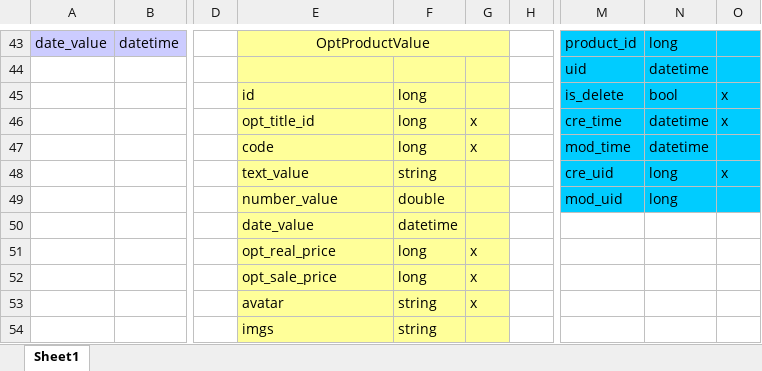
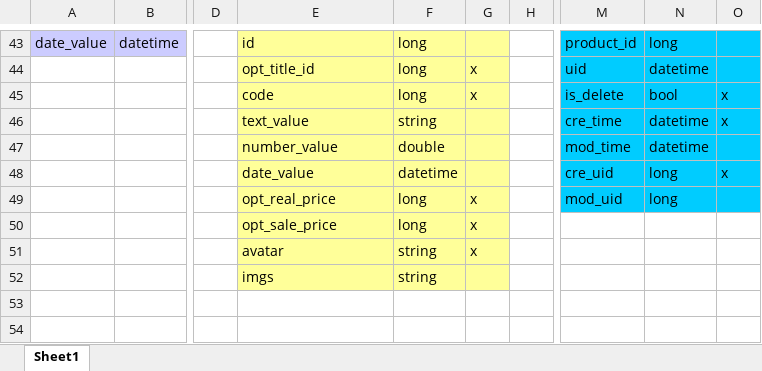
Before and after one commit to robocon321/WorldTogether, an Excel workbook: database-relationship.xlsx, sheet Sheet1, drawn as a sheet; only a part is shown, gaps mark what is left out; values as stored, in another font and other column widths than the file's, no borders; removed rows and columns are numbered as before the commit, all else as after; rows hold the shown columns only; the diff covers the shown part only; the diff names each change by its address in the sheet, - before the commit and + after, or states it on an @@ line.

Commit message:
Add Product Admin

```diff
--- a/database-relationship.xlsx (sheet Sheet1)
+++ b/database-relationship.xlsx (sheet Sheet1)
-E43: OptProductValue
+E43: id
-E43 alignment: center
+E43 alignment: left
-E43:G43 merged
-F43: (empty)
+F43: long
-row 44:  |  |  |  |  |  |  | uid | datetime
-row 45:  |  |  | id | long |  |  | is_delete | bool | x
-M44: cre_time
+M44: uid
-O44: x
+O44: (empty)
-M45: mod_time
+M45: is_delete
-N45: datetime
+N45: bool
-O45: (empty)
+O45: x
-M46: cre_uid
+M46: cre_time
-N46:N47: long
+N46:N47: datetime
-M47: mod_uid
+M47: mod_time
-row 50:  |  |  | date_value | datetime
+row 48:  |  |  | date_value | datetime |  |  | cre_uid | long | x
-M49: (empty)
+M49: mod_uid
-M49:O49 fill: none
+M49:O49 fill: #00CCFF
-N49: (empty)
+N49: long
```
Also changed, not shown: 55 edited cells, cell formats and merged cells elsewhere in this sheet, 23 other files.
